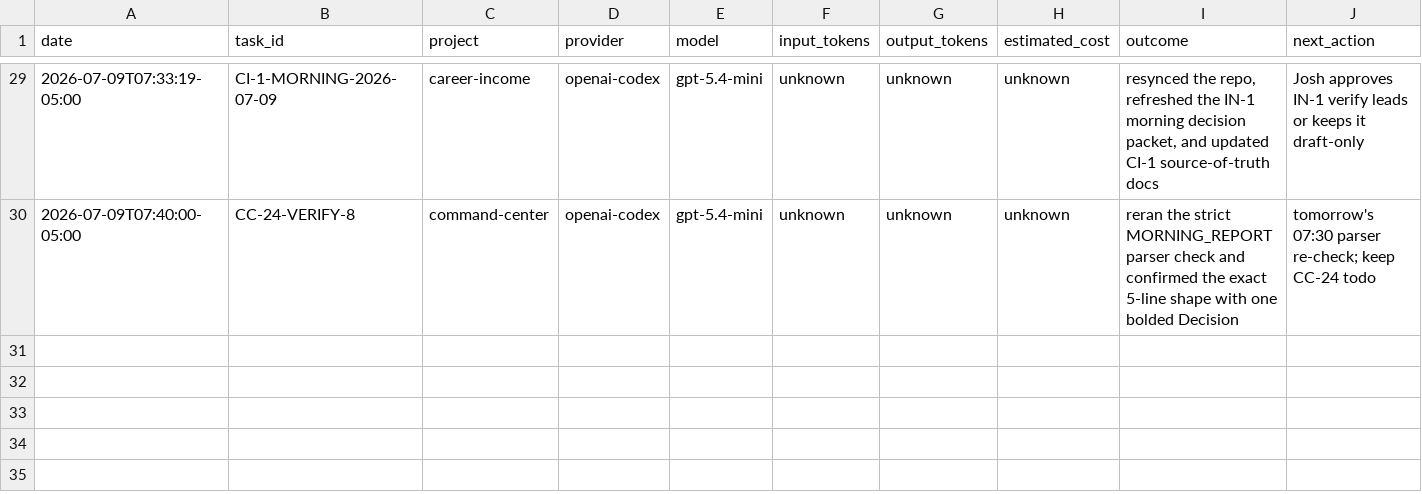
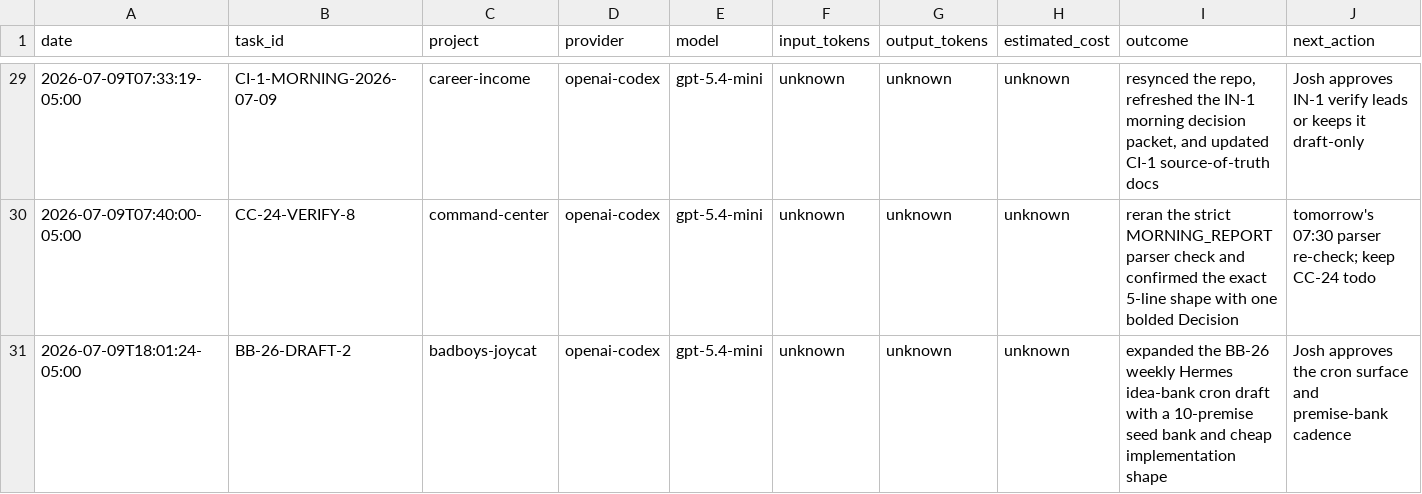
Before and after one commit to jcrypto420/COMMANDER, a CSV file: logs/model_usage.csv, drawn as a sheet; only a part is shown, gaps mark what is left out; the diff names each change by its address in the sheet, - before the commit and + after, or states it on an @@ line.

Commit message:
Expand BB-26 idea-bank draft

```diff
--- a/logs/model_usage.csv
+++ b/logs/model_usage.csv
+row 31: 2026-07-09T18:01:24-05:00 | BB-26-DRAFT-2 | badboys-joycat | openai-codex | gpt-5.4-mini | unknown | unknown | unknown | expanded the BB-26 weekly Hermes idea-bank cron draft with a 10-premise seed bank and cheap implementation shape | Josh approves the cron surface and premise-bank cadence
```
Also changed, not shown: 4 other files.
